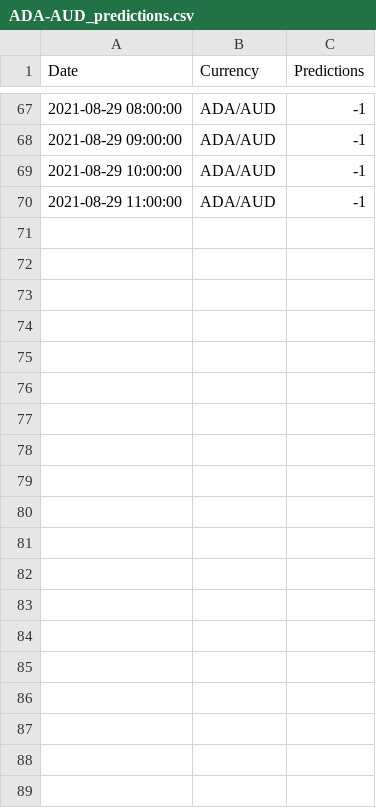
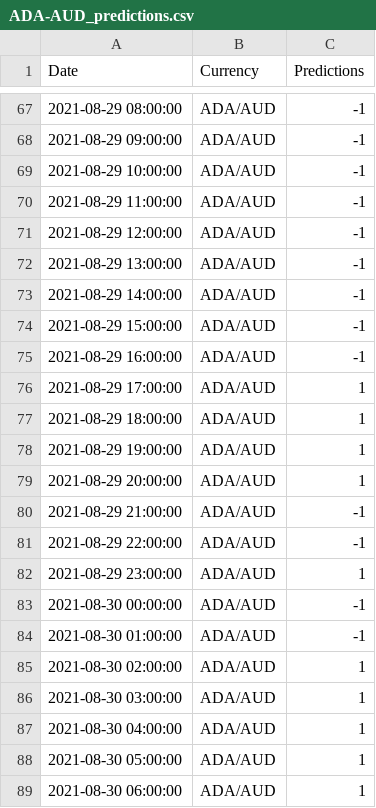
Before and after one commit to HemangLunagaria/project_2_ml_trading, a CSV file: Data_ML_models_training/Resources/ADA-AUD_predictions.csv, drawn as a sheet; only a part is shown, gaps mark what is left out; the diff covers the shown part only.

```diff
--- a/Data_ML_models_training/Resources/ADA-AUD_predictions.csv
+++ b/Data_ML_models_training/Resources/ADA-AUD_predictions.csv
@@ -70 +70,20 @@ Date,Currency,Predictions
 2021-08-29 11:00:00,ADA/AUD,-1
+2021-08-29 12:00:00,ADA/AUD,-1
+2021-08-29 13:00:00,ADA/AUD,-1
+2021-08-29 14:00:00,ADA/AUD,-1
+2021-08-29 15:00:00,ADA/AUD,-1
+2021-08-29 16:00:00,ADA/AUD,-1
+2021-08-29 17:00:00,ADA/AUD,1
+2021-08-29 18:00:00,ADA/AUD,1
+2021-08-29 19:00:00,ADA/AUD,1
+2021-08-29 20:00:00,ADA/AUD,1
+2021-08-29 21:00:00,ADA/AUD,-1
+2021-08-29 22:00:00,ADA/AUD,-1
+2021-08-29 23:00:00,ADA/AUD,1
+2021-08-30 00:00:00,ADA/AUD,-1
+2021-08-30 01:00:00,ADA/AUD,-1
+2021-08-30 02:00:00,ADA/AUD,1
+2021-08-30 03:00:00,ADA/AUD,1
+2021-08-30 04:00:00,ADA/AUD,1
+2021-08-30 05:00:00,ADA/AUD,1
+2021-08-30 06:00:00,ADA/AUD,1
```
Also changed, not shown: 27 added rows elsewhere in this file, Data_ML_models_training/Resources/BCH-AUD_predictions.csv, Data_ML_models_training/Resources/ETH-AUD_predictions.csv, 7 other files.
